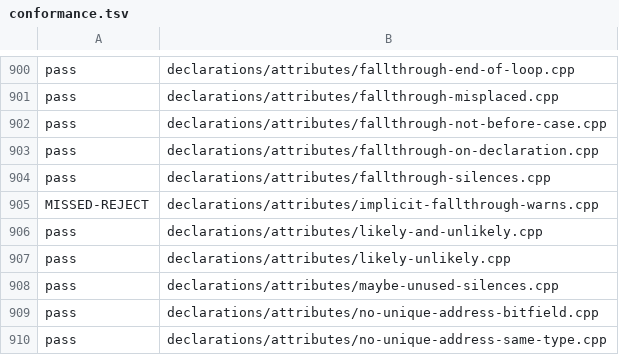
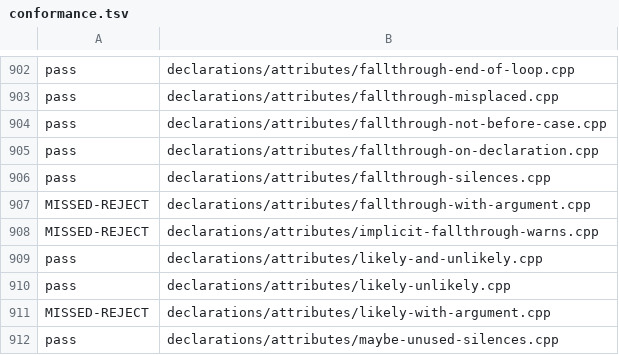
Before and after one commit to sempuki/tidal, a TSV file: reports/clean-room/rust-frontend/conformance.tsv, drawn as a sheet; only a part is shown, gaps mark what is left out; the shorter side is filled out with more unchanged rows; the diff covers the shown part only; the diff names each change by its address in the sheet, - before the commit and + after, or states it on an @@ line.

Commit message:
Settle six front-end ambiguities with probes
Front-end findings G1, G2, G5, G10, G11, and G12 asked what the text
left open. 15 probes on seven compilers answer them:

- ATTR-2 (G10, G11): after fallthrough, the next statement that can run
  must have a case or default label, so it can end a branch of an if.
  fallthrough, likely, unlikely, maybe_unused, and no_unique_address
  take no argument. All compilers agree.
- ENUM-10 (G1): inside the list, an enumerator has the initializer's
  type without promotion, and an enumeration-typed initializer keeps
  its enumeration type.
- RET-3 (G12): a member function body must not call a later member with
  a deduced return type. The clean-room writer predicted acceptance,
  and every compiler rejects it.
- CX-1 (G5): an implicit default constructor gives every member a value
  when CTOR-4 holds. A member without a default member initializer is
  rejected through CTOR-4.
- CE-21 (G2): in a union only the active member counts. A union with no
  active member is a valid constant for Clang and EDG, and GCC rejects
  it. Q-0117 records the provisional answer, valid, with a gcc override.

MUL-P1, BIT-P1, and CMP-P1 cited CONV-3 for the usual arithmetic
conversions. They now link the glossary term, as COND-P2 and ADD-P1 do.

Checks: run_tests 3145/3145, check_spec 0 problems, similarity 0
flagged, build_site --strict. The front end fails 8 of the new probes,
which ask what it found ambiguous. Its baseline is updated.

```diff
--- a/reports/clean-room/rust-frontend/conformance.tsv
+++ b/reports/clean-room/rust-frontend/conformance.tsv
+row 907: MISSED-REJECT | declarations/attributes/fallthrough-with-argument.cpp
+row 911: MISSED-REJECT | declarations/attributes/likely-with-argument.cpp
```
Also changed, not shown: 13 added rows elsewhere in this file, 28 other files.
